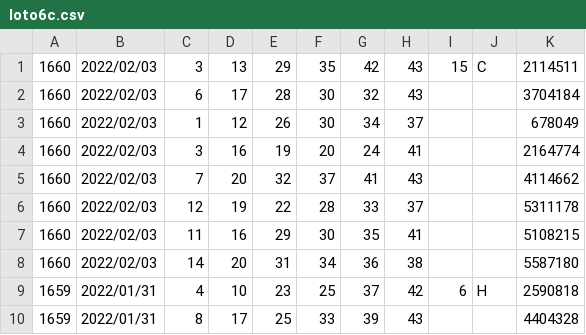
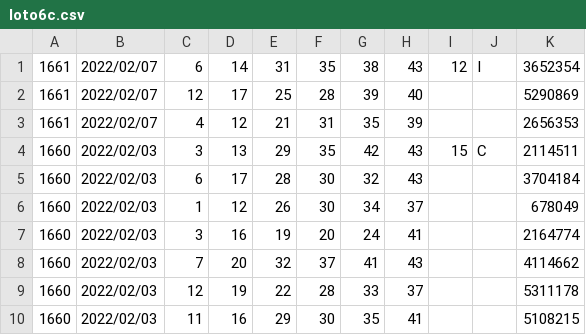
Before and after one commit to vpn62399/memo, a CSV file: loto6c.csv, drawn as a sheet; only a part is shown; the shorter side is filled out with more unchanged rows.

```diff
--- a/loto6c.csv
+++ b/loto6c.csv
@@ -1 +1,4 @@
+1661,2022/02/07,6,14,31,35,38,43,12,I,3652354
+1661,2022/02/07,12,17,25,28,39,40,,,5290869
+1661,2022/02/07,4,12,21,31,35,39,,,2656353
 1660,2022/02/03,3,13,29,35,42,43,15,C,2114511
```
Also changed, not shown: loto6.csv, 5 other files.
